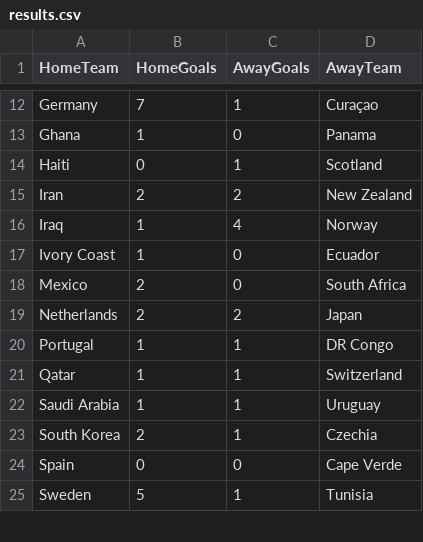
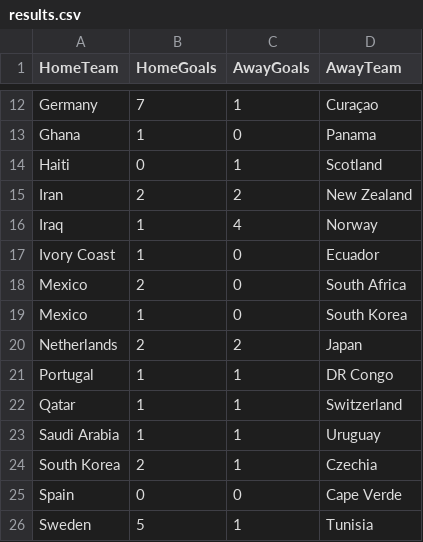
Before and after one commit to shedtaff-dotcom/shedbangers-website, a CSV file: sweepstake/data/results.csv, drawn as a sheet; only a part is shown, gaps mark what is left out.

```diff
--- a/sweepstake/data/results.csv
+++ b/sweepstake/data/results.csv
@@ -18,2 +18,3 @@ Ivory Coast,1,0,Ecuador
 Mexico,2,0,South Africa
+Mexico,1,0,South Korea
 Netherlands,2,2,Japan
```
